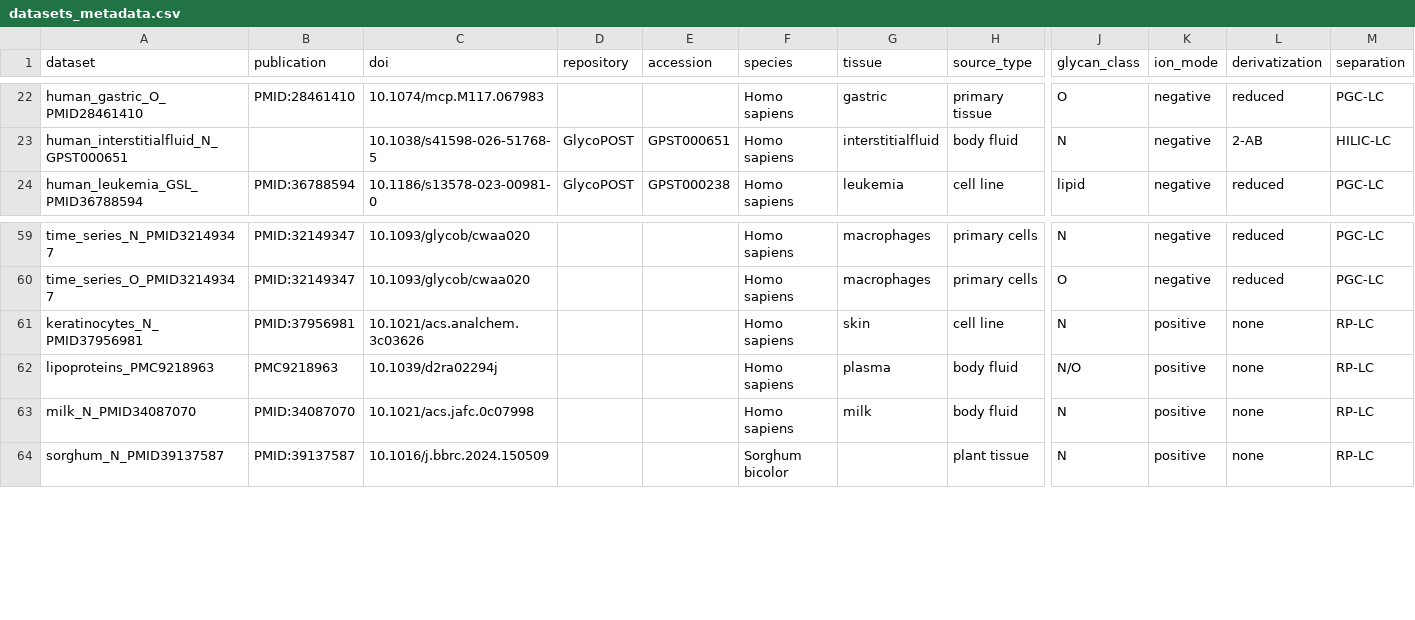
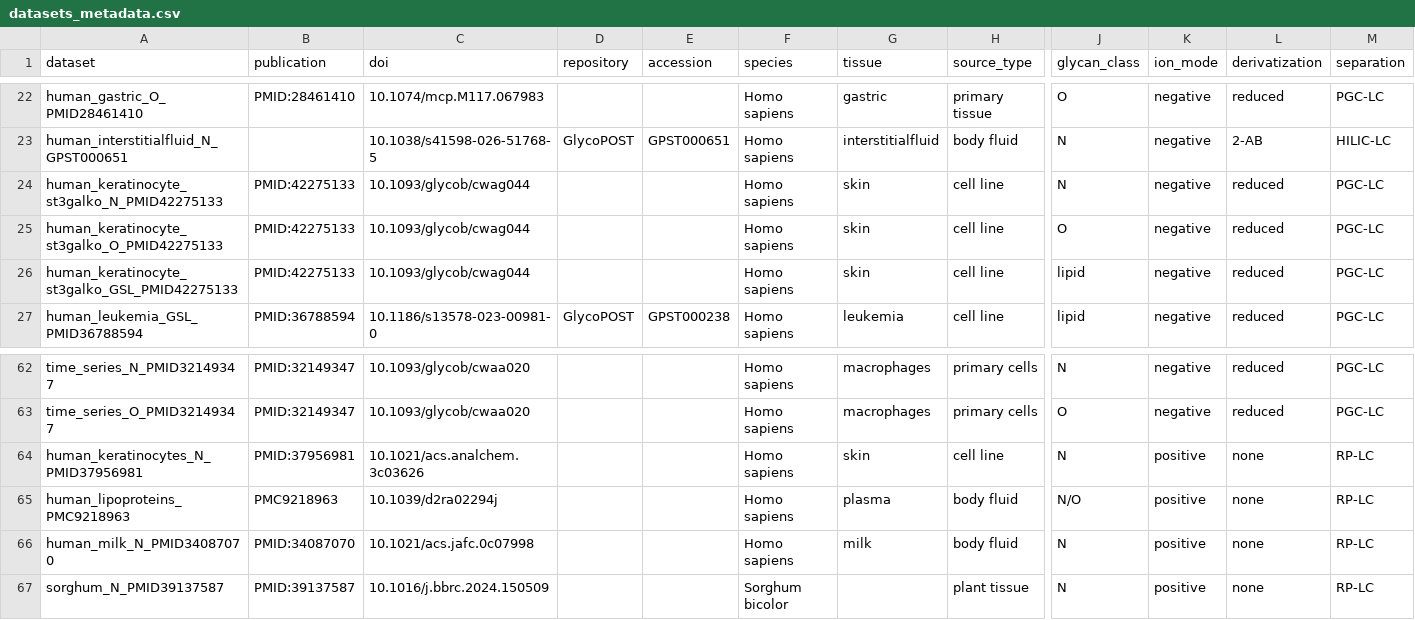
Before and after one commit to BojarLab/glycowork, a CSV file: glycowork/glycan_data/datasets/datasets_metadata.csv, drawn as a sheet; only a part is shown, gaps mark what is left out; addresses are those after the commit; rows hold the shown columns only; the diff names each change by its address in the sheet, - before the commit and + after, or states it on an @@ line.

```diff
--- a/glycowork/glycan_data/datasets/datasets_metadata.csv
+++ b/glycowork/glycan_data/datasets/datasets_metadata.csv
+row 24: human_keratinocyte_st3galko_N_PMID42275133 | PMID:42275133 | 10.1093/glycob/cwag044 |  |  | Homo sapiens | skin | cell line | N | negative | reduced | PGC-LC
+row 25: human_keratinocyte_st3galko_O_PMID42275133 | PMID:42275133 | 10.1093/glycob/cwag044 |  |  | Homo sapiens | skin | cell line | O | negative | reduced | PGC-LC
+row 26: human_keratinocyte_st3galko_GSL_PMID42275133 | PMID:42275133 | 10.1093/glycob/cwag044 |  |  | Homo sapiens | skin | cell line | lipid | negative | reduced | PGC-LC
-A64 (dataset): keratinocytes_N_PMID37956981
+A64 (dataset): human_keratinocytes_N_PMID37956981
-A65 (dataset): lipoproteins_PMC9218963
+A65 (dataset): human_lipoproteins_PMC9218963
-A66 (dataset): milk_N_PMID34087070
+A66 (dataset): human_milk_N_PMID34087070
```
Also changed, not shown: glycowork/glycan_data/datasets/contrasts.csv, 20 other files.
